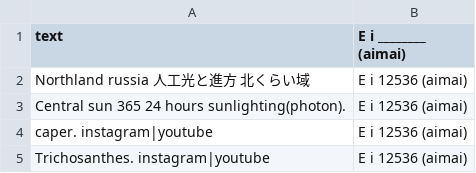
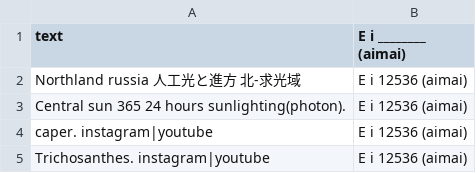
Before and after one commit to FruityheartGarden/E_I____, a CSV file: E i 12536 (aimai)/📙 E i 12536 (aimai).csv, drawn as a sheet.

Commit message:
🍇 📙 E i 12536 (aimai).csv

```diff
--- a/E i 12536 (aimai)/📙 E i 12536 (aimai).csv
+++ b/E i 12536 (aimai)/📙 E i 12536 (aimai).csv
@@ -1,3 +1,3 @@
 text, E i ________ (aimai)
-Northland russia 人工光と進方　北くらい域, E i 12536 (aimai)
+Northland russia 人工光と進方　北-求光域, E i 12536 (aimai)
 Central sun 365 24 hours sunlighting(photon)., E i 12536 (aimai)
```
